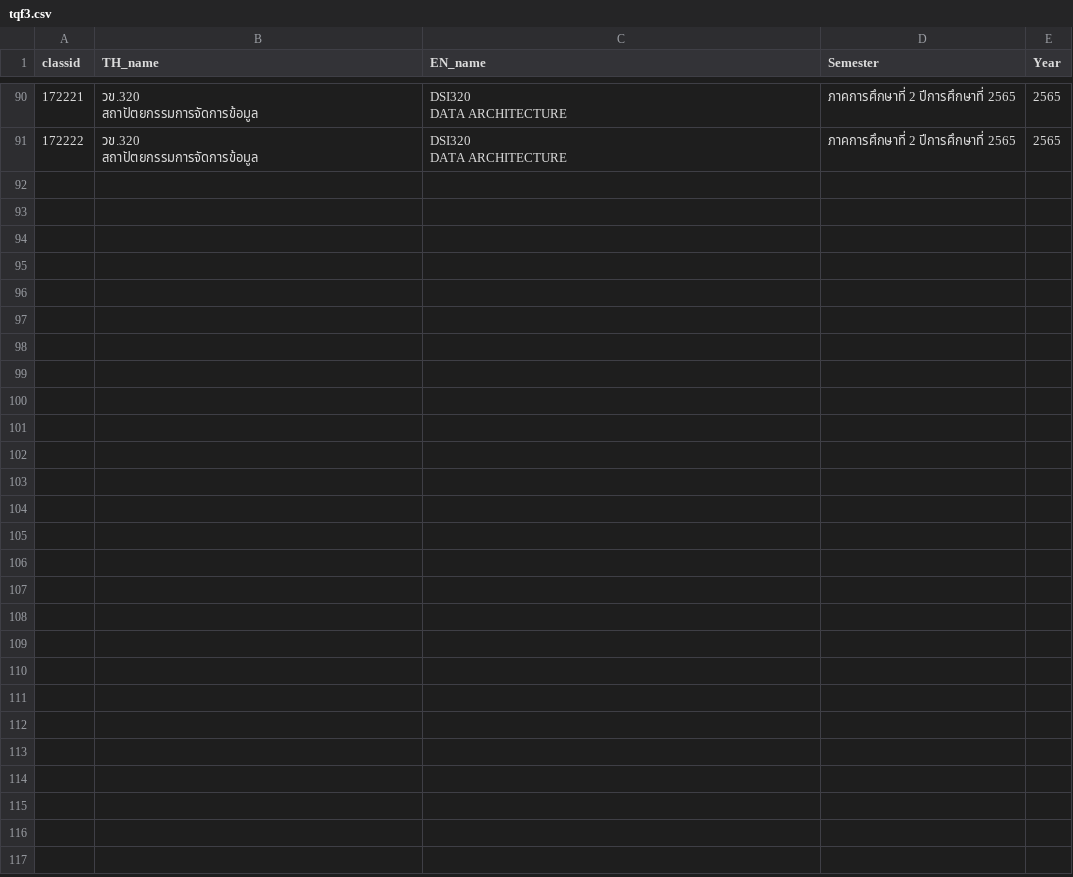
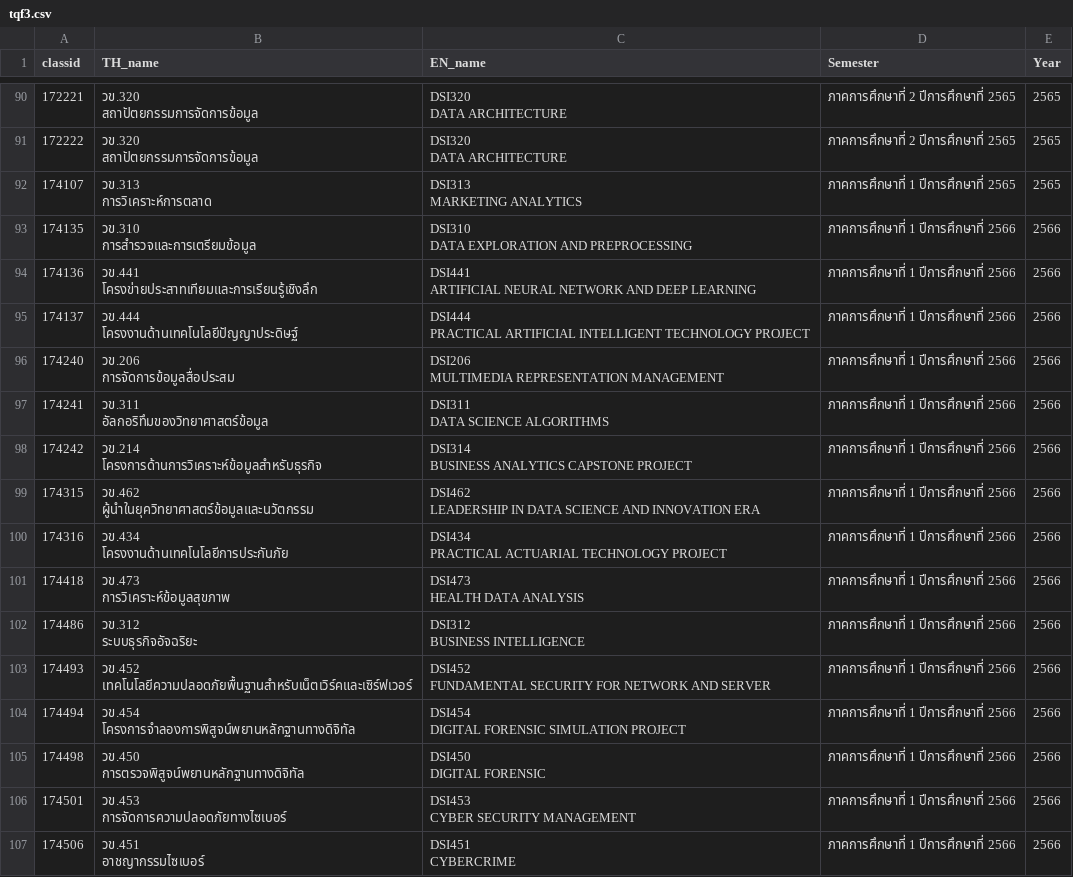
Before and after one commit to sgulyano/sgulyano.github.io, a CSV file: tqf/tqf3.csv, drawn as a sheet; only a part is shown, gaps mark what is left out.

```diff
--- a/tqf/tqf3.csv
+++ b/tqf/tqf3.csv
@@ -271 +271,49 @@ DATA ARCHITECTURE",ภาคการศึกษาที่ 2   ปีกา
 DATA ARCHITECTURE",ภาคการศึกษาที่ 2   ปีการศึกษาที่ 2565,2565
+174107,"วข.313
+การวิเคราะห์การตลาด","DSI313
+MARKETING ANALYTICS",ภาคการศึกษาที่ 1   ปีการศึกษาที่ 2565,2565
+174135,"วข.310
+การสำรวจและการเตรียมข้อมูล","DSI310
+DATA EXPLORATION AND PREPROCESSING",ภาคการศึกษาที่ 1   ปีการศึกษาที่ 2566,2566
+174136,"วข.441
+โครงข่ายประสาทเทียมและการเรียนรู้เชิงลึก","DSI441
+ARTIFICIAL NEURAL NETWORK AND DEEP LEARNING",ภาคการศึกษาที่ 1   ปีการศึกษาที่ 2566,2566
+174137,"วข.444
+โครงงานด้านเทคโนโลยีปัญญาประดิษฐ์","DSI444
+PRACTICAL ARTIFICIAL INTELLIGENT TECHNOLOGY PROJECT",ภาคการศึกษาที่ 1   ปีการศึกษาที่ 2566,2566
+174240,"วข.206
+การจัดการข้อมูลสื่อประสม","DSI206
+MULTIMEDIA REPRESENTATION MANAGEMENT",ภาคการศึกษาที่ 1   ปีการศึกษาที่ 2566,2566
+174241,"วข.311
+อัลกอริทึมของวิทยาศาสตร์ข้อมูล","DSI311
+DATA SCIENCE ALGORITHMS",ภาคการศึกษาที่ 1   ปีการศึกษาที่ 2566,2566
+174242,"วข.214
+โครงการด้านการวิเคราะห์ข้อมูลสำหรับธุรกิจ","DSI314
+BUSINESS ANALYTICS CAPSTONE PROJECT",ภาคการศึกษาที่ 1   ปีการศึกษาที่ 2566,2566
+174315,"วข.462
+ผู้นำในยุควิทยาศาสตร์ข้อมูลและนวัตกรรม","DSI462
+LEADERSHIP IN DATA SCIENCE AND INNOVATION ERA",ภาคการศึกษาที่ 1   ปีการศึกษาที่ 2566,2566
+174316,"วข.434
+โครงงานด้านเทคโนโลยีการประกันภัย","DSI434
+PRACTICAL ACTUARIAL TECHNOLOGY PROJECT",ภาคการศึกษาที่ 1   ปีการศึกษาที่ 2566,2566
+174418,"วข.473
+การวิเคราะห์ข้อมูลสุขภาพ","DSI473
+HEALTH DATA ANALYSIS",ภาคการศึกษาที่ 1   ปีการศึกษาที่ 2566,2566
+174486,"วข.312
+ระบบธุรกิจอัจฉริยะ","DSI312
+BUSINESS INTELLIGENCE",ภาคการศึกษาที่ 1   ปีการศึกษาที่ 2566,2566
+174493,"วข.452
+เทคโนโลยีความปลอดภัยพื้นฐานสำหรับเน็ตเวิร์คและเซิร์ฟเวอร์","DSI452
+FUNDAMENTAL SECURITY FOR NETWORK AND SERVER",ภาคการศึกษาที่ 1   ปีการศึกษาที่ 2566,2566
+174494,"วข.454
+โครงการจำลองการพิสูจน์พยานหลักฐานทางดิจิทัล","DSI454
+DIGITAL FORENSIC SIMULATION PROJECT",ภาคการศึกษาที่ 1   ปีการศึกษาที่ 2566,2566
+174498,"วข.450
+การตรวจพิสูจน์พยานหลักฐานทางดิจิทัล","DSI450
+DIGITAL FORENSIC",ภาคการศึกษาที่ 1   ปีการศึกษาที่ 2566,2566
+174501,"วข.453
+การจัดการความปลอดภัยทางไซเบอร์","DSI453
+CYBER SECURITY MANAGEMENT",ภาคการศึกษาที่ 1   ปีการศึกษาที่ 2566,2566
+174506,"วข.451
+อาชญากรรมไซเบอร์","DSI451
+CYBERCRIME",ภาคการศึกษาที่ 1   ปีการศึกษาที่ 2566,2566
```
Also changed, not shown: 5 other files.
